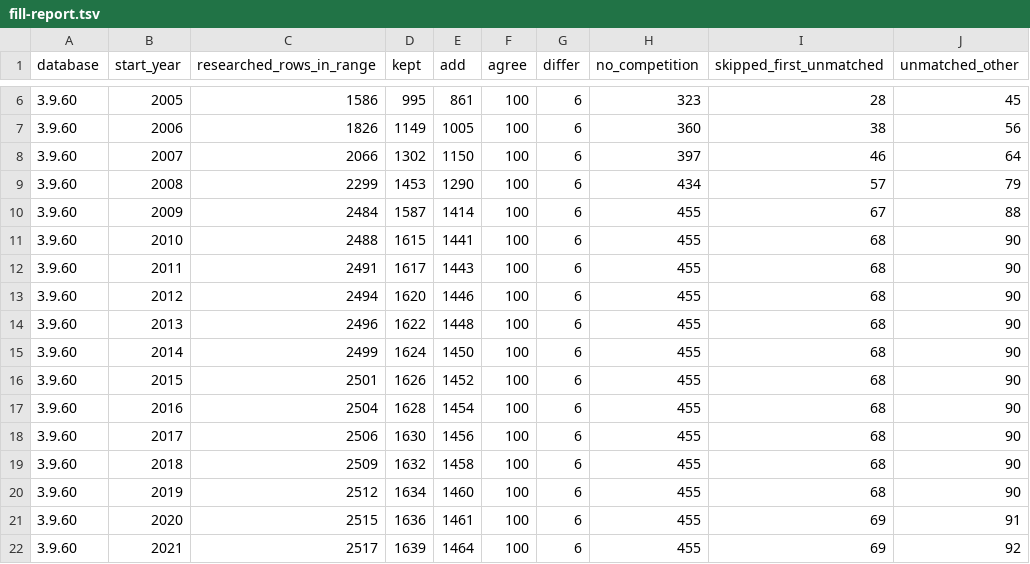
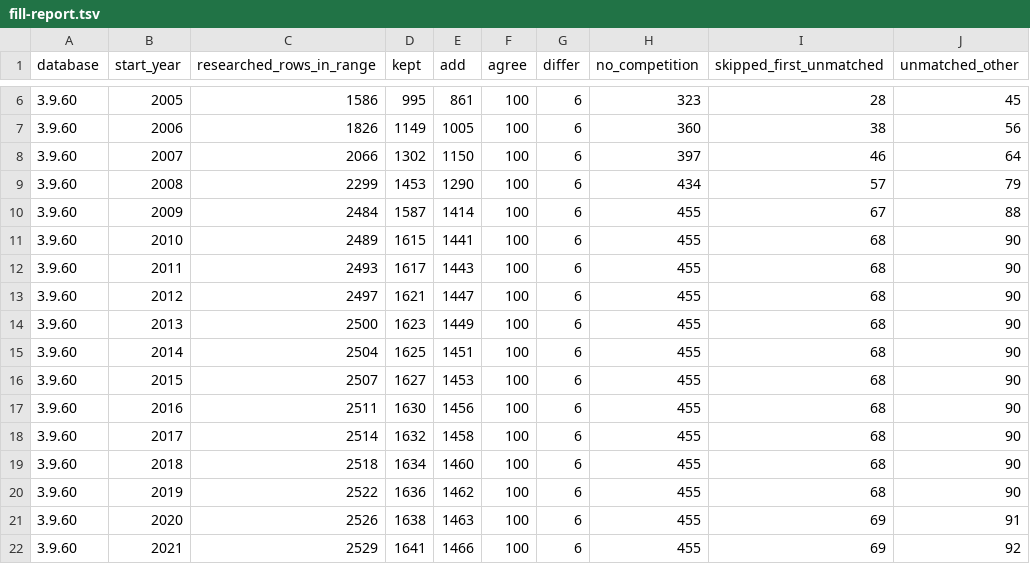
Before and after one commit to maxevans60/cm0102-bosman-edition, a TSV file: docs/research/history-0.6.0/fill-report.tsv, drawn as a sheet; only a part is shown, gaps mark what is left out; the diff covers the shown part only; the diff names each change by its address in the sheet, - before the commit and + after, or states it on an @@ line.

```diff
--- a/docs/research/history-0.6.0/fill-report.tsv
+++ b/docs/research/history-0.6.0/fill-report.tsv
-C11 (researched_rows_in_range): 2488
+C11 (researched_rows_in_range): 2489
-C12 (researched_rows_in_range): 2491
+C12 (researched_rows_in_range): 2493
-C13 (researched_rows_in_range): 2494
+C13 (researched_rows_in_range): 2497
-D13 (kept): 1620
+D13 (kept): 1621
-E13 (add): 1446
+E13 (add): 1447
-C14 (researched_rows_in_range): 2496
+C14 (researched_rows_in_range): 2500
-D14 (kept): 1622
+D14 (kept): 1623
-E14 (add): 1448
+E14 (add): 1449
-C15 (researched_rows_in_range): 2499
+C15 (researched_rows_in_range): 2504
-D15 (kept): 1624
+D15 (kept): 1625
-E15 (add): 1450
+E15 (add): 1451
-C16 (researched_rows_in_range): 2501
+C16 (researched_rows_in_range): 2507
-D16 (kept): 1626
+D16 (kept): 1627
-E16 (add): 1452
+E16 (add): 1453
-C17 (researched_rows_in_range): 2504
+C17 (researched_rows_in_range): 2511
-D17 (kept): 1628
+D17 (kept): 1630
-E17 (add): 1454
+E17 (add): 1456
-C18 (researched_rows_in_range): 2506
+C18 (researched_rows_in_range): 2514
-D18 (kept): 1630
+D18 (kept): 1632
-E18 (add): 1456
+E18 (add): 1458
-C19 (researched_rows_in_range): 2509
+C19 (researched_rows_in_range): 2518
-D19 (kept): 1632
+D19 (kept): 1634
-E19 (add): 1458
+E19 (add): 1460
-C20 (researched_rows_in_range): 2512
+C20 (researched_rows_in_range): 2522
-D20 (kept): 1634
+D20 (kept): 1636
-E20 (add): 1460
+E20 (add): 1462
-C21 (researched_rows_in_range): 2515
+C21 (researched_rows_in_range): 2526
-D21 (kept): 1636
+D21 (kept): 1638
-E21 (add): 1461
+E21 (add): 1463
-C22 (researched_rows_in_range): 2517
+C22 (researched_rows_in_range): 2529
-D22 (kept): 1639
+D22 (kept): 1641
-E22 (add): 1464
+E22 (add): 1466
```
Also changed, not shown: 139 edited cells elsewhere in this file, docs/research/history-0.6.0/nations.tsv, docs/research/history-0.6.0/plan-official.tsv, 8 other files.
